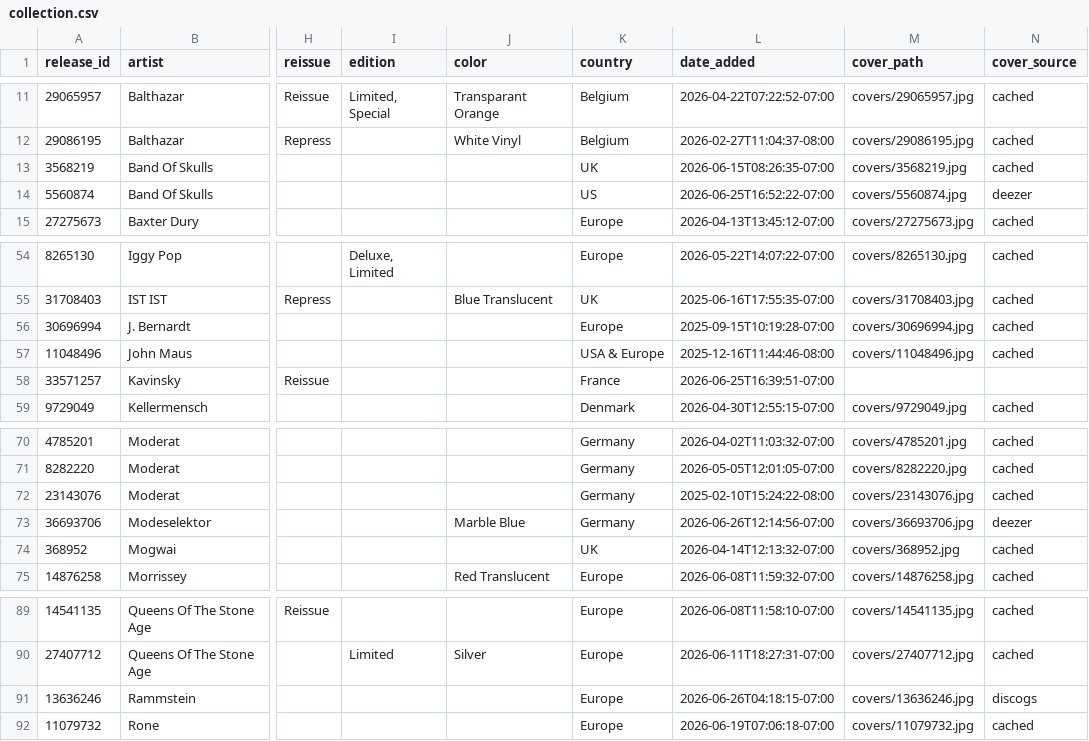
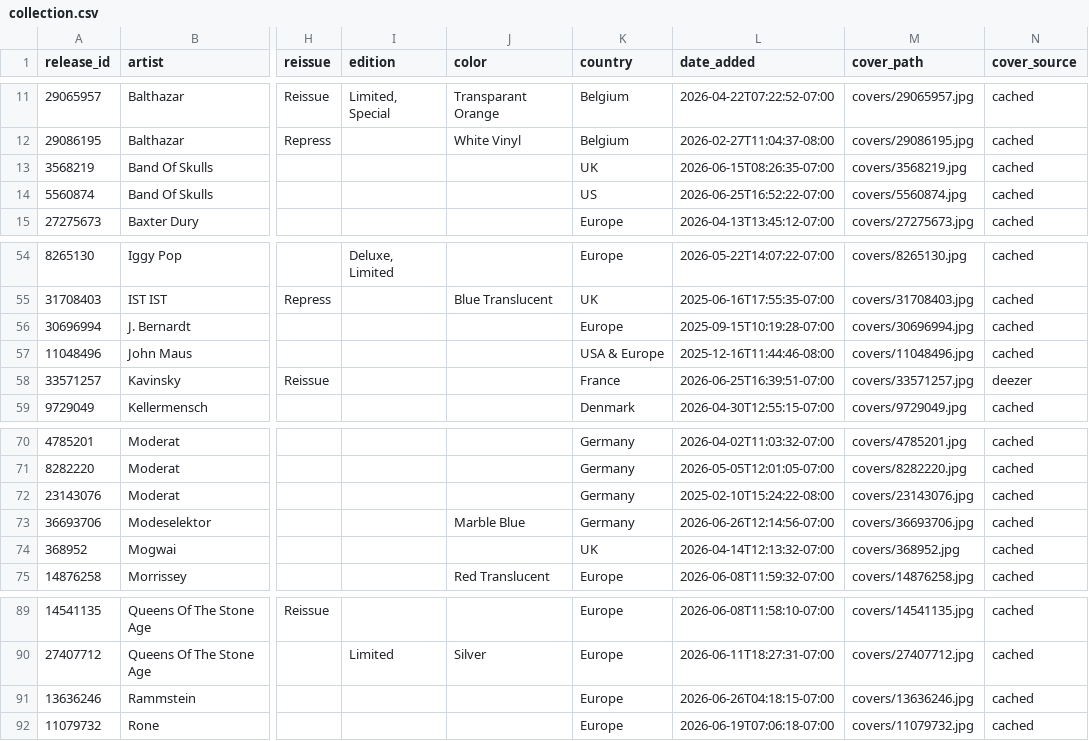
Before and after one commit to optmstic/vinyldb, a CSV file: collection.csv, drawn as a sheet; only a part is shown, gaps mark what is left out; the diff names each change by its address in the sheet, - before the commit and + after, or states it on an @@ line.

Commit message:
auto: refresh collection 2026-06-28

```diff
--- a/collection.csv
+++ b/collection.csv
-N14 (cover_source): deezer
+N14 (cover_source): cached
-M58 (cover_path): (empty)
+M58 (cover_path): covers/33571257.jpg
-N58 (cover_source): (empty)
+N58 (cover_source): deezer
-N73 (cover_source): deezer
+N73 (cover_source): cached
-N91 (cover_source): discogs
+N91 (cover_source): cached
```
Also changed, not shown: 7 other files.
